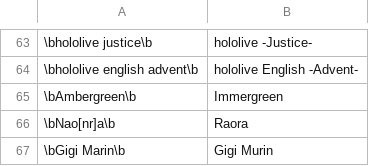
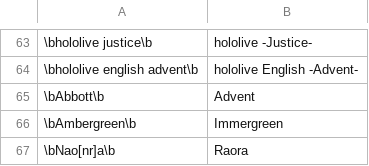
Before and after one commit to NeoAdonis/fwmc-transcript, a CSV file: morning/config/replacements.csv, drawn as a sheet; only a part is shown, gaps mark what is left out; the shorter side is filled out with more unchanged rows; the diff names each change by its address in the sheet, - before the commit and + after, or states it on an @@ line.

Commit message:
Abbott -> Advent + fixes in 20230904

```diff
--- a/morning/config/replacements.csv
+++ b/morning/config/replacements.csv
+row 65: \bAbbott\b | Advent
```
Also changed, not shown: 4 other files.
